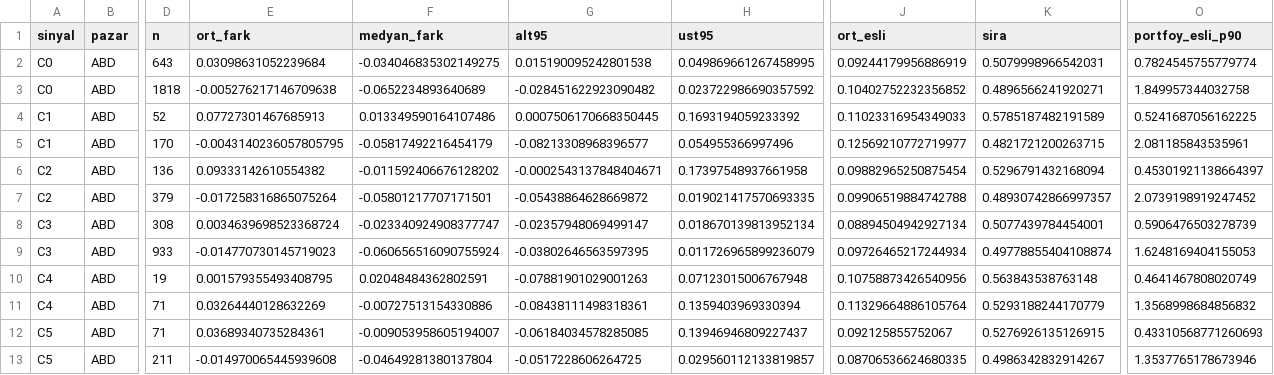
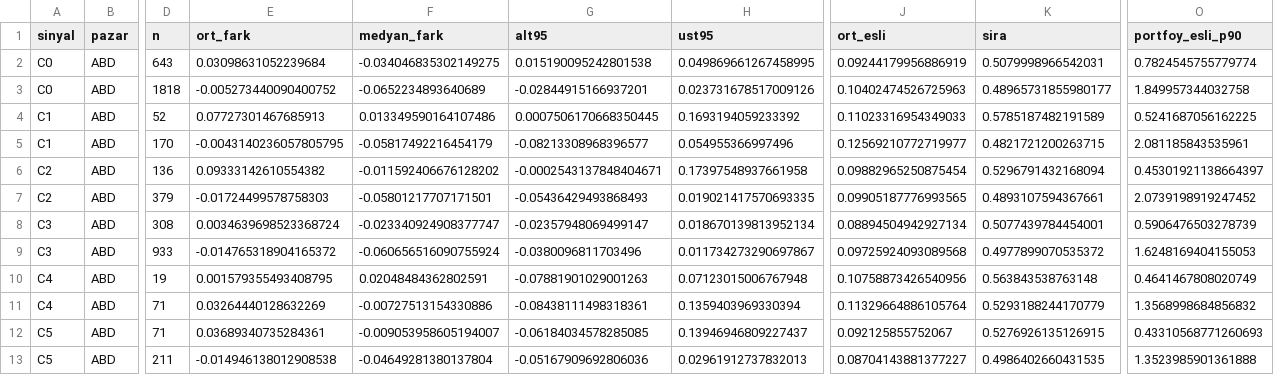
Before and after one commit to Cemalcelebi/col_yolu, a CSV file: arastirma_cikti/fon_izi/k41_c.csv, drawn as a sheet; only a part is shown, gaps mark what is left out; the diff names each change by its address in the sheet, - before the commit and + after, or states it on an @@ line.

```diff
--- a/arastirma_cikti/fon_izi/k41_c.csv
+++ b/arastirma_cikti/fon_izi/k41_c.csv
-E3 (ort_fark): -0.005276217146709638
+E3 (ort_fark): -0.005273440090400752
-G3 (alt95): -0.028451622923090482
+G3 (alt95): -0.02844915166937201
-H3 (ust95): 0.023722986690357592
+H3 (ust95): 0.023731678517009126
-J3 (ort_esli): 0.10402752232356852
+J3 (ort_esli): 0.10402474526725963
-K3 (sira): 0.4896566241920271
+K3 (sira): 0.48965731855980177
-E7 (ort_fark): -0.017258316865075264
+E7 (ort_fark): -0.01724499578758303
-G7 (alt95): -0.05438864628669872
+G7 (alt95): -0.05436429493868493
-J7 (ort_esli): 0.09906519884742788
+J7 (ort_esli): 0.09905187776993565
-K7 (sira): 0.48930742866997357
+K7 (sira): 0.4893107594367661
-E9 (ort_fark): -0.014770730145719023
+E9 (ort_fark): -0.014765318904165372
-G9 (alt95): -0.03802646563597395
+G9 (alt95): -0.0380096811703496
-H9 (ust95): 0.011726965899236079
+H9 (ust95): 0.011734273290697867
-J9 (ort_esli): 0.09726465217244934
+J9 (ort_esli): 0.09725924093089568
-K9 (sira): 0.49778855404108874
+K9 (sira): 0.4977899070535372
-E13 (ort_fark): -0.014970065445939608
+E13 (ort_fark): -0.014946138012908538
-G13 (alt95): -0.0517228606264725
+G13 (alt95): -0.05167909692806036
-H13 (ust95): 0.029560112133819857
+H13 (ust95): 0.02961912737832013
-J13 (ort_esli): 0.08706536624680335
+J13 (ort_esli): 0.08704143881377227
-K13 (sira): 0.4986342832914267
+K13 (sira): 0.4986402660431535
-O13 (portfoy_esli_p90): 1.3537765178673946
+O13 (portfoy_esli_p90): 1.3523985901361888
```
Also changed, not shown: arastirma_cikti/fon_izi/k38_ozet.csv, arastirma_cikti/fon_izi/k38b_ozet.csv, 7 other files.
